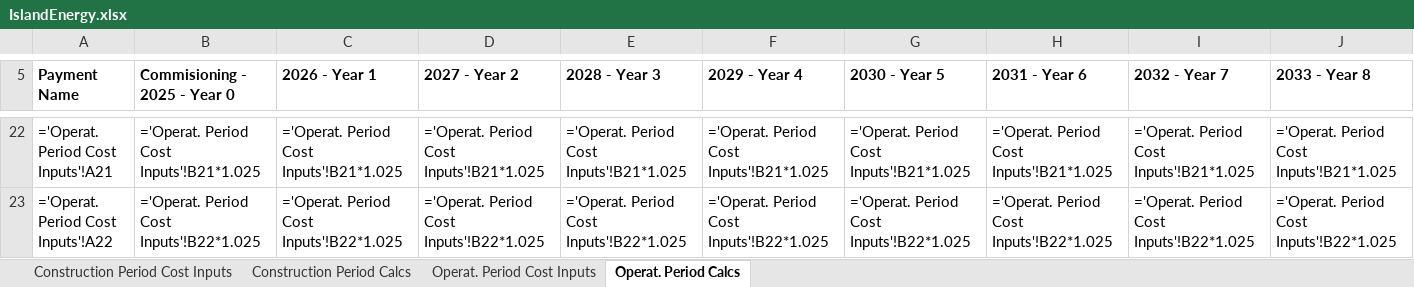
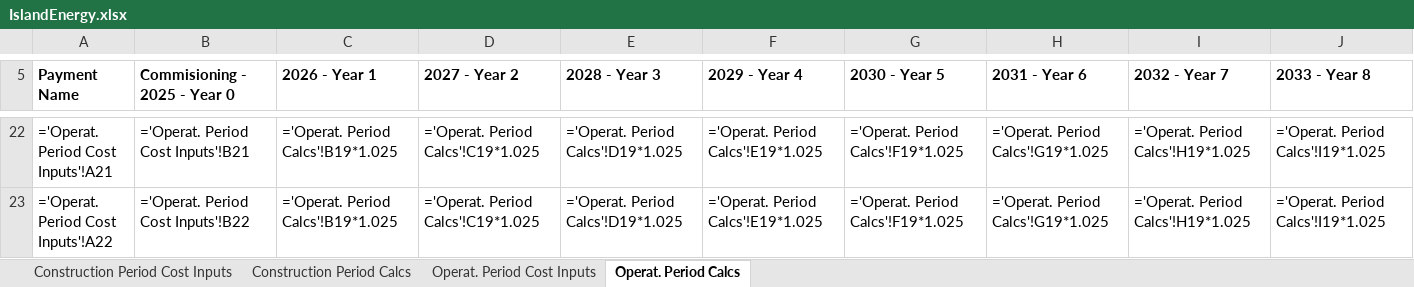
Before and after one commit to juliet29/projectFinance, an Excel workbook: scripts/IslandEnergy.xlsx, sheet Operat. Period Calcs, drawn as a sheet; only a part is shown, gaps mark what is left out; values as stored, in another font and other column widths than the file's, no borders; formulas are shown in place of their values; the diff covers the shown part only; the diff names each change by its address in the sheet, - before the commit and + after, or states it on an @@ line.

```diff
--- a/scripts/IslandEnergy.xlsx (sheet Operat. Period Calcs)
+++ b/scripts/IslandEnergy.xlsx (sheet Operat. Period Calcs)
-B22 (Commisioning - 2025 - Year 0): ='Operat. Period Cost Inputs'!B21*1.025
+B22 (Commisioning - 2025 - Year 0): ='Operat. Period Cost Inputs'!B21
-C22 (2026 - Year 1): ='Operat. Period Cost Inputs'!B21*1.025
+C22 (2026 - Year 1): ='Operat. Period Calcs'!B19*1.025
-D22 (2027 - Year 2): ='Operat. Period Cost Inputs'!B21*1.025
+D22 (2027 - Year 2): ='Operat. Period Calcs'!C19*1.025
-E22 (2028 - Year 3): ='Operat. Period Cost Inputs'!B21*1.025
+E22 (2028 - Year 3): ='Operat. Period Calcs'!D19*1.025
-F22 (2029 - Year 4): ='Operat. Period Cost Inputs'!B21*1.025
+F22 (2029 - Year 4): ='Operat. Period Calcs'!E19*1.025
-G22 (2030 - Year 5): ='Operat. Period Cost Inputs'!B21*1.025
+G22 (2030 - Year 5): ='Operat. Period Calcs'!F19*1.025
-H22 (2031 - Year 6): ='Operat. Period Cost Inputs'!B21*1.025
+H22 (2031 - Year 6): ='Operat. Period Calcs'!G19*1.025
-I22 (2032 - Year 7): ='Operat. Period Cost Inputs'!B21*1.025
+I22 (2032 - Year 7): ='Operat. Period Calcs'!H19*1.025
-J22 (2033 - Year 8): ='Operat. Period Cost Inputs'!B21*1.025
+J22 (2033 - Year 8): ='Operat. Period Calcs'!I19*1.025
-B23 (Commisioning - 2025 - Year 0): ='Operat. Period Cost Inputs'!B22*1.025
+B23 (Commisioning - 2025 - Year 0): ='Operat. Period Cost Inputs'!B22
-C23 (2026 - Year 1): ='Operat. Period Cost Inputs'!B22*1.025
+C23 (2026 - Year 1): ='Operat. Period Calcs'!B19*1.025
-D23 (2027 - Year 2): ='Operat. Period Cost Inputs'!B22*1.025
+D23 (2027 - Year 2): ='Operat. Period Calcs'!C19*1.025
-E23 (2028 - Year 3): ='Operat. Period Cost Inputs'!B22*1.025
+E23 (2028 - Year 3): ='Operat. Period Calcs'!D19*1.025
-F23 (2029 - Year 4): ='Operat. Period Cost Inputs'!B22*1.025
+F23 (2029 - Year 4): ='Operat. Period Calcs'!E19*1.025
-G23 (2030 - Year 5): ='Operat. Period Cost Inputs'!B22*1.025
+G23 (2030 - Year 5): ='Operat. Period Calcs'!F19*1.025
-H23 (2031 - Year 6): ='Operat. Period Cost Inputs'!B22*1.025
+H23 (2031 - Year 6): ='Operat. Period Calcs'!G19*1.025
-I23 (2032 - Year 7): ='Operat. Period Cost Inputs'!B22*1.025
+I23 (2032 - Year 7): ='Operat. Period Calcs'!H19*1.025
-J23 (2033 - Year 8): ='Operat. Period Cost Inputs'!B22*1.025
+J23 (2033 - Year 8): ='Operat. Period Calcs'!I19*1.025
```
Also changed, not shown: 702 edited cells elsewhere in this sheet, 2 other files.
